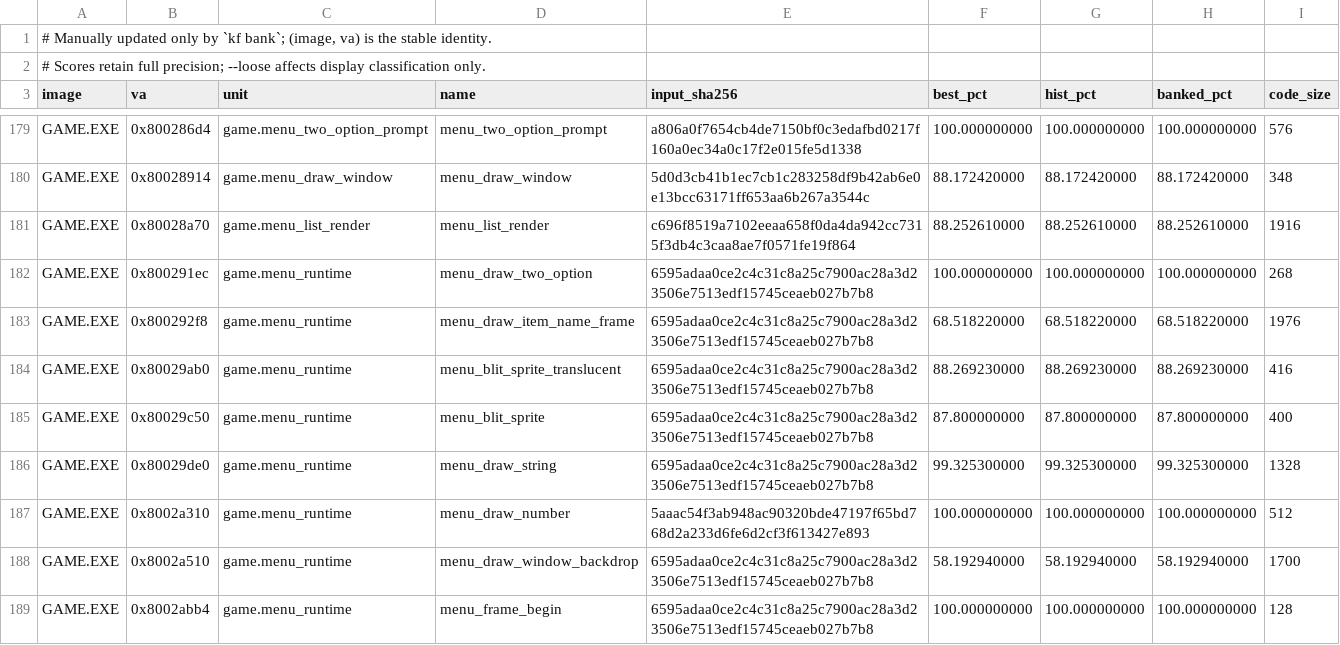
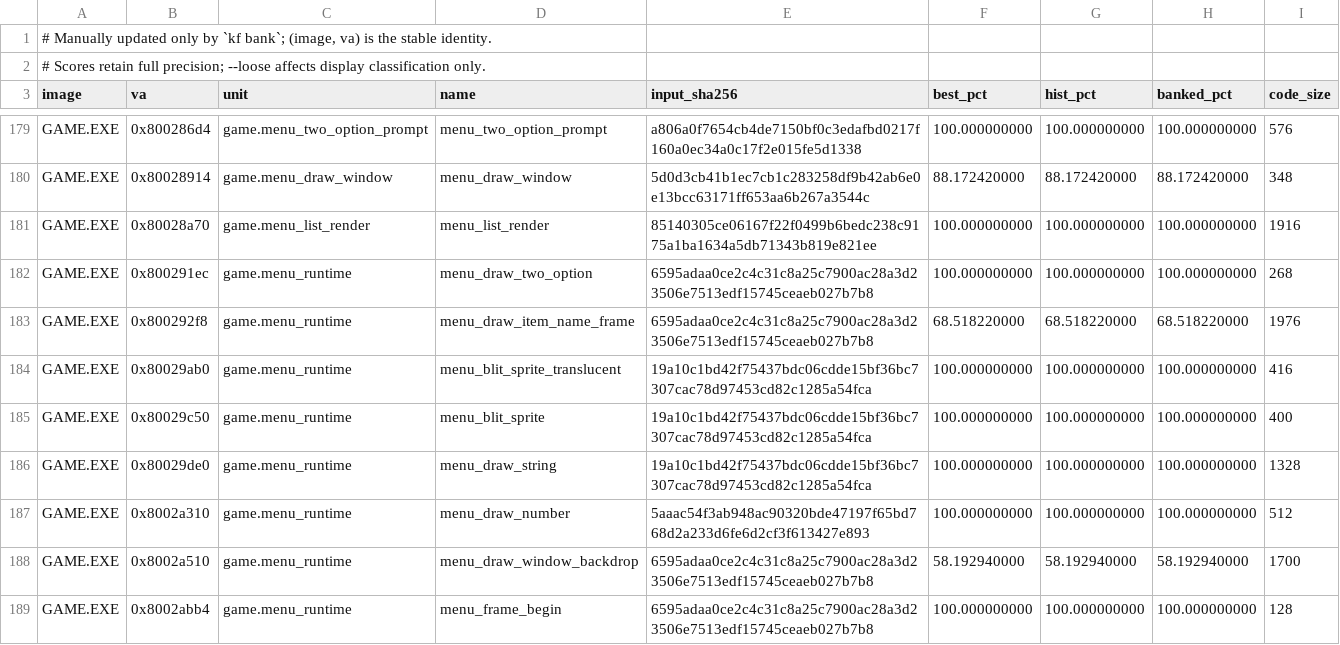
Before and after one commit to sushi-shi/kings-field-decomp, a TSV file: config/match_baseline.tsv, drawn as a sheet; only a part is shown, gaps mark what is left out.

Commit message:
match: bank verified GAME menu rendering functions

```diff
--- a/config/match_baseline.tsv
+++ b/config/match_baseline.tsv
@@ -180,8 +180,8 @@ GAME.EXE	0x800286d4	game.menu_two_option_prompt	menu_two_option_prompt	a806a0f76
 GAME.EXE	0x80028914	game.menu_draw_window	menu_draw_window	5d0d3cb41b1ec7cb1c283258df9b42ab6e0e13bcc63171ff653aa6b267a3544c	88.172420000	88.172420000	88.172420000	348
-GAME.EXE	0x80028a70	game.menu_list_render	menu_list_render	c696f8519a7102eeaa658f0da4da942cc7315f3db4c3caa8ae7f0571fe19f864	88.252610000	88.252610000	88.252610000	1916
+GAME.EXE	0x80028a70	game.menu_list_render	menu_list_render	85140305ce06167f22f0499b6bedc238c9175a1ba1634a5db71343b819e821ee	100.000000000	100.000000000	100.000000000	1916
 GAME.EXE	0x800291ec	game.menu_runtime	menu_draw_two_option	6595adaa0ce2c4c31c8a25c7900ac28a3d23506e7513edf15745ceaeb027b7b8	100.000000000	100.000000000	100.000000000	268
 GAME.EXE	0x800292f8	game.menu_runtime	menu_draw_item_name_frame	6595adaa0ce2c4c31c8a25c7900ac28a3d23506e7513edf15745ceaeb027b7b8	68.518220000	68.518220000	68.518220000	1976
-GAME.EXE	0x80029ab0	game.menu_runtime	menu_blit_sprite_translucent	6595adaa0ce2c4c31c8a25c7900ac28a3d23506e7513edf15745ceaeb027b7b8	88.269230000	88.269230000	88.269230000	416
-GAME.EXE	0x80029c50	game.menu_runtime	menu_blit_sprite	6595adaa0ce2c4c31c8a25c7900ac28a3d23506e7513edf15745ceaeb027b7b8	87.800000000	87.800000000	87.800000000	400
-GAME.EXE	0x80029de0	game.menu_runtime	menu_draw_string	6595adaa0ce2c4c31c8a25c7900ac28a3d23506e7513edf15745ceaeb027b7b8	99.325300000	99.325300000	99.325300000	1328
+GAME.EXE	0x80029ab0	game.menu_runtime	menu_blit_sprite_translucent	19a10c1bd42f75437bdc06cdde15bf36bc7307cac78d97453cd82c1285a54fca	100.000000000	100.000000000	100.000000000	416
+GAME.EXE	0x80029c50	game.menu_runtime	menu_blit_sprite	19a10c1bd42f75437bdc06cdde15bf36bc7307cac78d97453cd82c1285a54fca	100.000000000	100.000000000	100.000000000	400
+GAME.EXE	0x80029de0	game.menu_runtime	menu_draw_string	19a10c1bd42f75437bdc06cdde15bf36bc7307cac78d97453cd82c1285a54fca	100.000000000	100.000000000	100.000000000	1328
 GAME.EXE	0x8002a310	game.menu_runtime	menu_draw_number	5aaac54f3ab948ac90320bde47197f65bd768d2a233d6fe6d2cf3f613427e893	100.000000000	100.000000000	100.000000000	512
```
Also changed, not shown: 2 other files.
